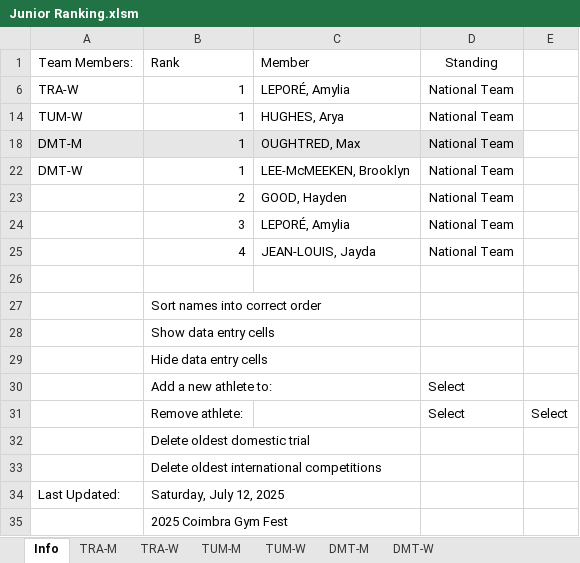
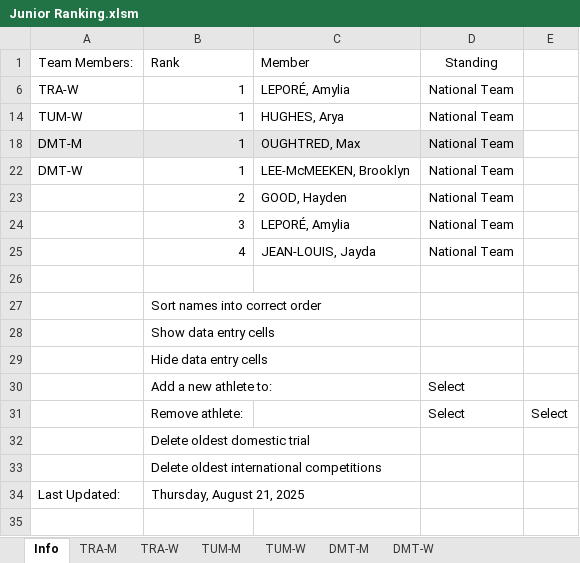
Before and after one commit to trampolinecanada/rankinglists, an Excel workbook: Junior Ranking.xlsm, sheet Info, drawn as a sheet; values as stored, in another font and other column widths than the file's, no borders; charts and pictures and conditional formats not drawn; 6 other sheets too large or unreadable and not compared; the diff names each change by its address in the sheet, - before the commit and + after, or states it on an @@ line.

Commit message:
Removed Coimbra Gym Fest from DMT/TUM

```diff
--- a/Junior Ranking.xlsm (sheet Info)
+++ b/Junior Ranking.xlsm (sheet Info)
-B34: Saturday, July 12, 2025
+B34: Thursday, August 21, 2025
-row 35:  | 2025 Coimbra Gym Fest
```
Also changed, not shown: Development Ranking.xlsm, 2 other files.
